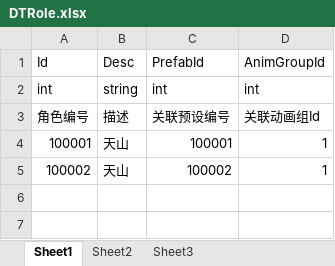
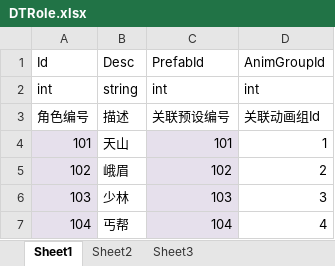
Before and after one commit to Arycs/StudyFramework, an Excel workbook: Tools/本地数据表/DTRole.xlsx, sheet Sheet1, drawn as a sheet; values as stored, in another font and other column widths than the file's, no borders; removed rows and columns are numbered as before the commit, all else as after; the diff names each change by its address in the sheet, - before the commit and + after, or states it on an @@ line.

```diff
--- a/Tools/本地数据表/DTRole.xlsx (sheet Sheet1)
+++ b/Tools/本地数据表/DTRole.xlsx (sheet Sheet1)
-A4: 100001
+A4: 101
-A4 fill: none
+A4 fill: #E6E0EC
-C4: 100001
+C4: 101
-C4 fill: none
+C4 fill: #E6E0EC
-row 5: 100002 | 天山 | 100002 | 1
+row 5: 102 | 峨眉 | 102 | 2
+row 6: 103 | 少林 | 103 | 3
+row 7: 104 | 丐帮 | 104 | 4
```
Also changed, not shown: Tools/本地数据表/DTSys_Prefab.xlsx, 42 other files.
